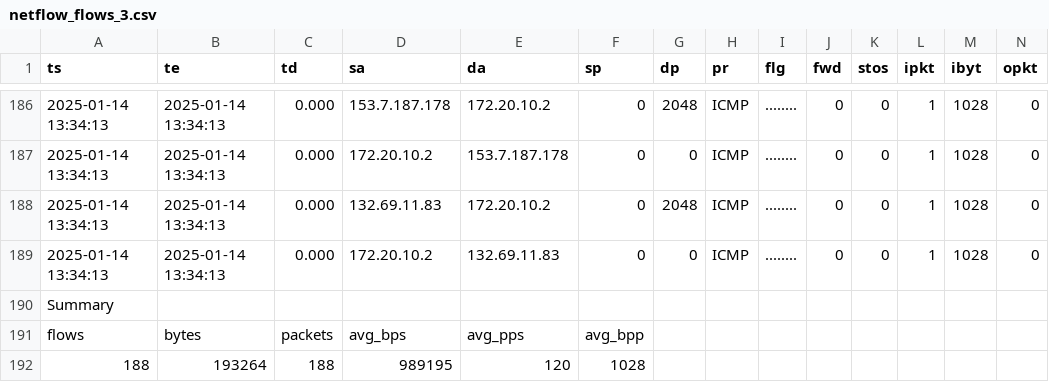
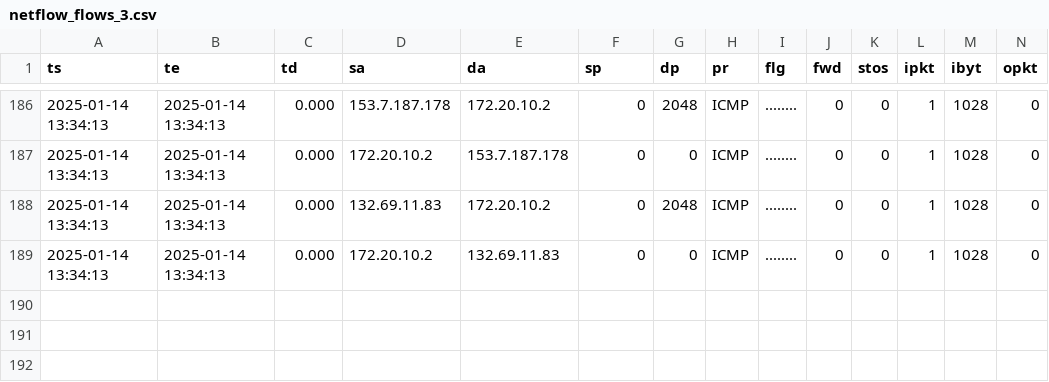
Before and after one commit to panayiotishad04/DDoS-Classification-Poisoning, a CSV file: nfcapd_dir/netflow_flows_3.csv, drawn as a sheet; only a part is shown, gaps mark what is left out; rows hold the shown columns only; the diff names each change by its address in the sheet, - before the commit and + after, or states it on an @@ line.

```diff
--- a/nfcapd_dir/netflow_flows_3.csv
+++ b/nfcapd_dir/netflow_flows_3.csv
-row 190: Summary
-row 191: flows | bytes | packets | avg_bps | avg_pps | avg_bpp
-row 192: 188 | 193264 | 188 | 989195 | 120 | 1028
```
Also changed, not shown: 1 other file.
